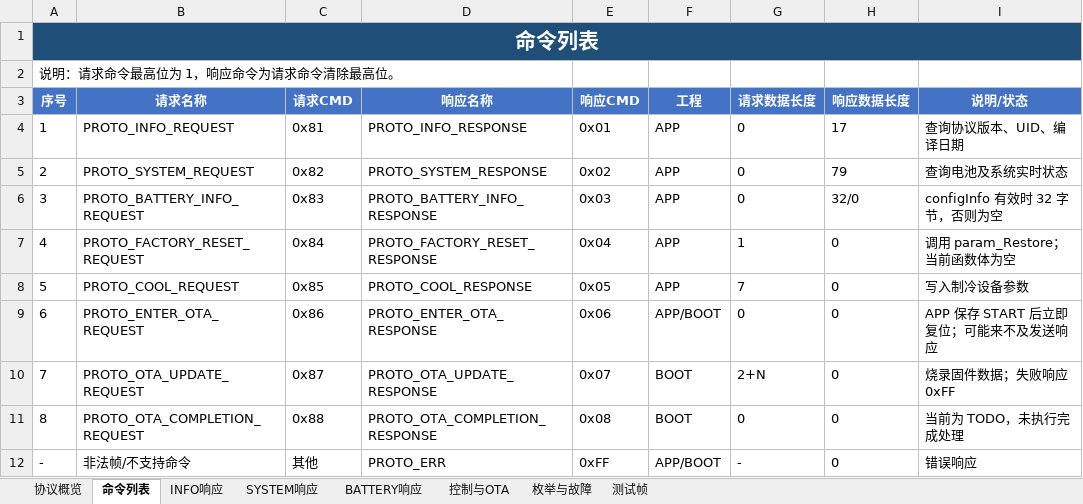
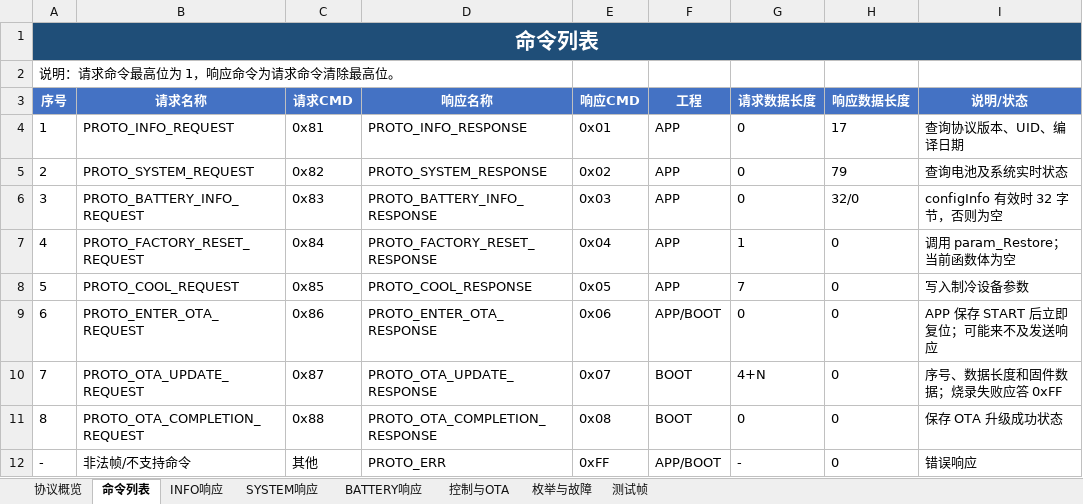
Before and after one commit to c6c6c6c/BA-Handheld-Fan-Gen2, an Excel workbook: Doc/手持风扇通信协议.xlsx, sheet 命令列表, drawn as a sheet; values as stored, in another font and other column widths than the file's, no borders; the diff names each change by its address in the sheet, - before the commit and + after, or states it on an @@ line.

```diff
--- a/Doc/手持风扇通信协议.xlsx (sheet 命令列表)
+++ b/Doc/手持风扇通信协议.xlsx (sheet 命令列表)
-G10 (请求数据长度): 2+N
+G10 (请求数据长度): 4+N
-I10 (说明/状态): 烧录固件数据；失败响应 0xFF
+I10 (说明/状态): 序号、数据长度和固件数据；烧录失败应答 0xFF
-I11 (说明/状态): 当前为 TODO，未执行完成处理
+I11 (说明/状态): 保存 OTA 升级成功状态
```
Also changed, not shown: sheet 控制与OTA, sheet 测试帧, sheet 协议概览, 33 other files.
